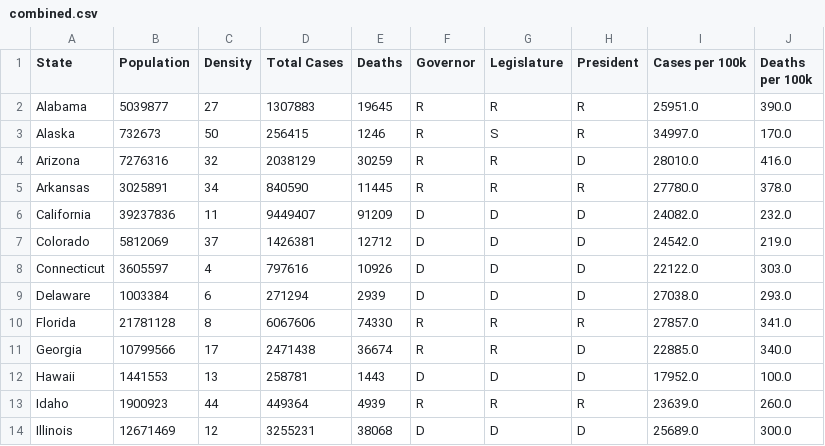
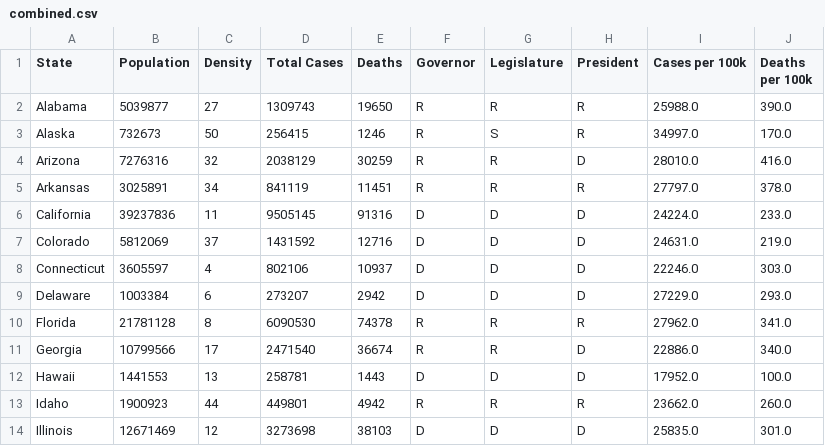
Before and after one commit to leeper50/CovidPythonGraph, a CSV file: data/combined.csv, drawn as a sheet; only a part is shown; the diff covers the shown part only.

```diff
--- a/data/combined.csv
+++ b/data/combined.csv
@@ -1,14 +1,14 @@
 State,Population,Density,Total Cases,Deaths,Governor,Legislature,President,Cases per 100k,Deaths per 100k
-Alabama,5039877,27,1307883,19645,R,R,R,25951.0,390.0
+Alabama,5039877,27,1309743,19650,R,R,R,25988.0,390.0
 Alaska,732673,50,256415,1246,R,S,R,34997.0,170.0
 Arizona,7276316,32,2038129,30259,R,R,D,28010.0,416.0
-Arkansas,3025891,34,840590,11445,R,R,R,27780.0,378.0
-California,39237836,11,9449407,91209,D,D,D,24082.0,232.0
-Colorado,5812069,37,1426381,12712,D,D,D,24542.0,219.0
-Connecticut,3605597,4,797616,10926,D,D,D,22122.0,303.0
-Delaware,1003384,6,271294,2939,D,D,D,27038.0,293.0
-Florida,21781128,8,6067606,74330,R,R,R,27857.0,341.0
-Georgia,10799566,17,2471438,36674,R,R,D,22885.0,340.0
+Arkansas,3025891,34,841119,11451,R,R,R,27797.0,378.0
+California,39237836,11,9505145,91316,D,D,D,24224.0,233.0
+Colorado,5812069,37,1431592,12716,D,D,D,24631.0,219.0
+Connecticut,3605597,4,802106,10937,D,D,D,22246.0,303.0
+Delaware,1003384,6,273207,2942,D,D,D,27229.0,293.0
+Florida,21781128,8,6090530,74378,R,R,R,27962.0,341.0
+Georgia,10799566,17,2471540,36674,R,R,D,22886.0,340.0
 Hawaii,1441553,13,258781,1443,D,D,D,17952.0,100.0
-Idaho,1900923,44,449364,4939,R,R,R,23639.0,260.0
-Illinois,12671469,12,3255231,38068,D,D,D,25689.0,300.0
+Idaho,1900923,44,449801,4942,R,R,R,23662.0,260.0
+Illinois,12671469,12,3273698,38103,D,D,D,25835.0,301.0
```
Also changed, not shown: 91 edited cells elsewhere in this file, 6 other files.
